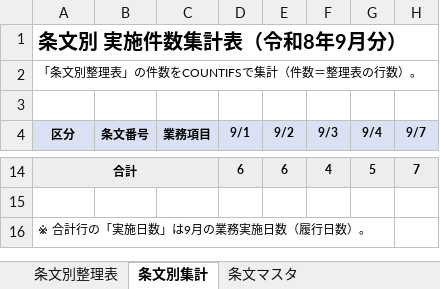
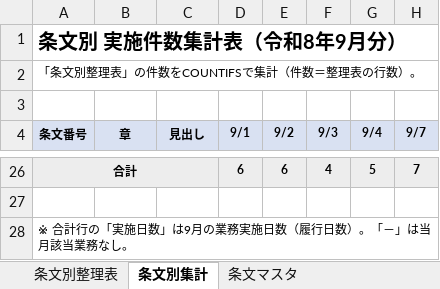
Before and after one commit to ryubou1220/test, an Excel workbook: 現場技術業務_検査受検資料_条文別整理表_9月分.xlsx, sheet 条文別集計, drawn as a sheet; only a part is shown, gaps mark what is left out; values as stored, in another font and other column widths than the file's, no borders; addresses are those after the commit; the diff covers the shown part only; the diff names each change by its address in the sheet, - before the commit and + after, or states it on an @@ line.

```diff
--- a/現場技術業務_検査受検資料_条文別整理表_9月分.xlsx (sheet 条文別集計)
+++ b/現場技術業務_検査受検資料_条文別整理表_9月分.xlsx (sheet 条文別集計)
-A4: 区分
+A4: 条文番号
-B4: 条文番号
+B4: 章
-C4: 業務項目
+C4: 見出し
-A28 (条文番号): ※ 合計行の「実施日数」は9月の業務実施日数（履行日数）。
+A28 (条文番号): ※ 合計行の「実施日数」は9月の業務実施日数（履行日数）。「－」は当月該当業務なし。
```
Also changed, not shown: 19 added rows, 7 removed rows, 6 edited cells and cell formats elsewhere in this sheet, sheet 条文別整理表, sheet 条文マスタ, formulas that keep their value.
